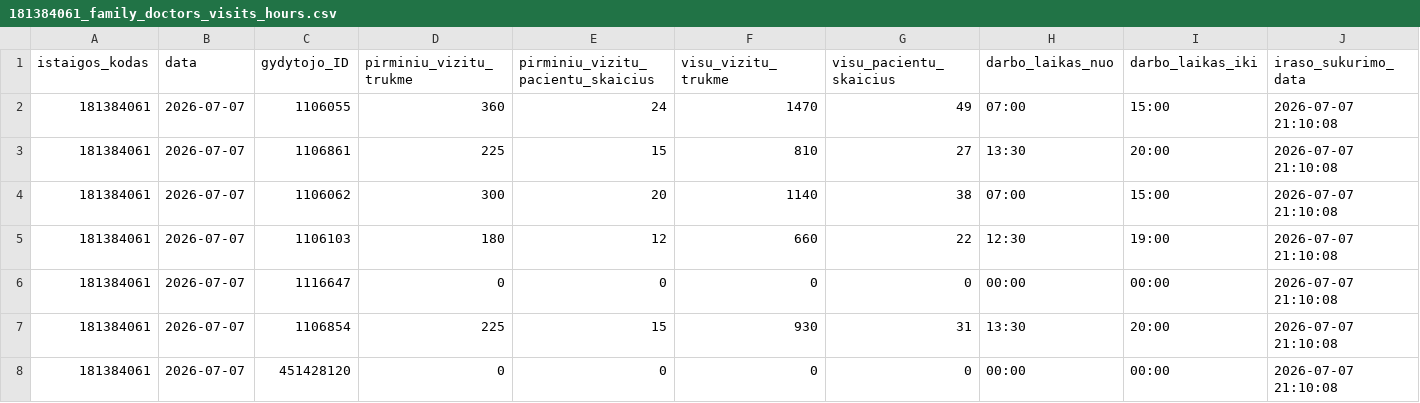
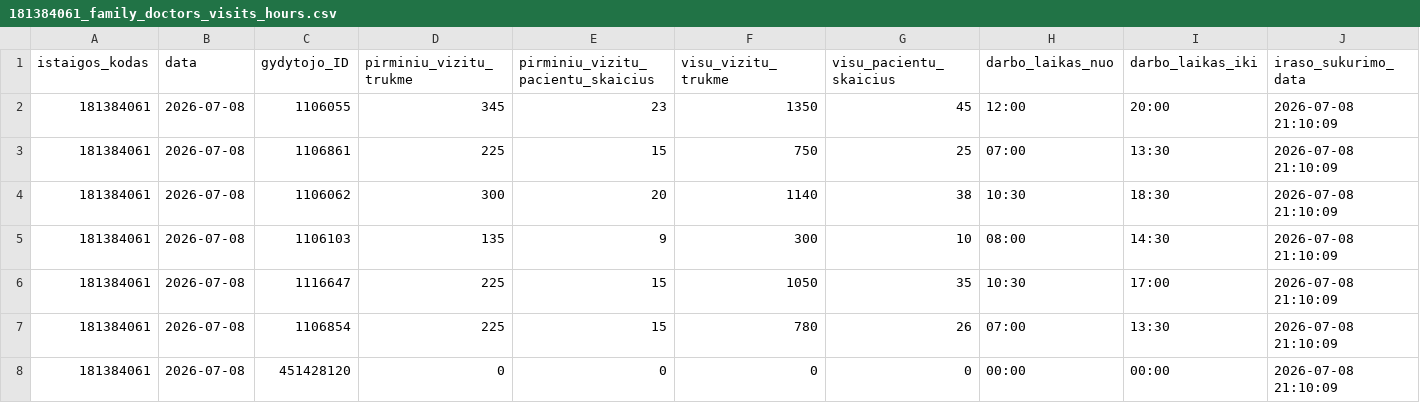
Before and after one commit to vilnius/grigiskiu-spc, a CSV file: 181384061_family_doctors_visits_hours.csv, drawn as a sheet.

Commit message:
181384061_family_doctors_visits_hours.csv file update

```diff
--- a/181384061_family_doctors_visits_hours.csv
+++ b/181384061_family_doctors_visits_hours.csv
@@ -1,8 +1,8 @@
 istaigos_kodas;data;gydytojo_ID;pirminiu_vizitu_trukme;pirminiu_vizitu_pacientu_skaicius;visu_vizitu_trukme;visu_pacientu_skaicius;darbo_laikas_nuo;darbo_laikas_iki;iraso_sukurimo_data
-181384061;2026-07-07;1106055;360;24;1470;49;07:00;15:00;2026-07-07 21:10:08
-181384061;2026-07-07;1106861;225;15;810;27;13:30;20:00;2026-07-07 21:10:08
-181384061;2026-07-07;1106062;300;20;1140;38;07:00;15:00;2026-07-07 21:10:08
-181384061;2026-07-07;1106103;180;12;660;22;12:30;19:00;2026-07-07 21:10:08
-181384061;2026-07-07;1116647;0;0;0;0;00:00;00:00;2026-07-07 21:10:08
-181384061;2026-07-07;1106854;225;15;930;31;13:30;20:00;2026-07-07 21:10:08
-181384061;2026-07-07;451428120;0;0;0;0;00:00;00:00;2026-07-07 21:10:08
+181384061;2026-07-08;1106055;345;23;1350;45;12:00;20:00;2026-07-08 21:10:09
+181384061;2026-07-08;1106861;225;15;750;25;07:00;13:30;2026-07-08 21:10:09
+181384061;2026-07-08;1106062;300;20;1140;38;10:30;18:30;2026-07-08 21:10:09
+181384061;2026-07-08;1106103;135;9;300;10;08:00;14:30;2026-07-08 21:10:09
+181384061;2026-07-08;1116647;225;15;1050;35;10:30;17:00;2026-07-08 21:10:09
+181384061;2026-07-08;1106854;225;15;780;26;07:00;13:30;2026-07-08 21:10:09
+181384061;2026-07-08;451428120;0;0;0;0;00:00;00:00;2026-07-08 21:10:09
```
